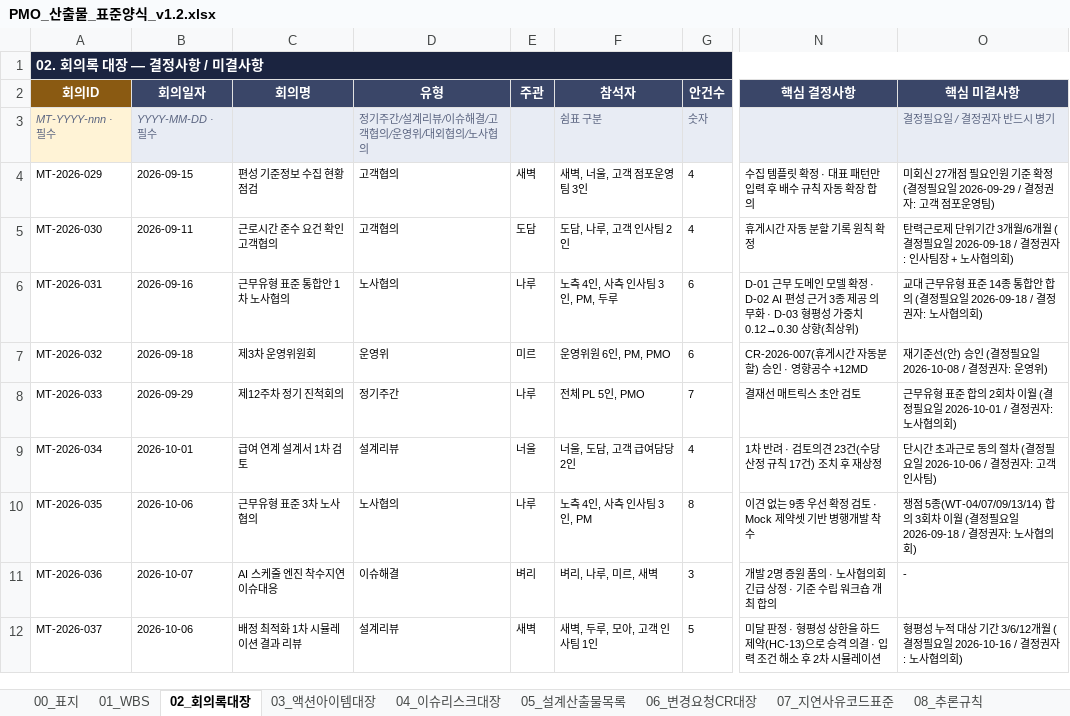
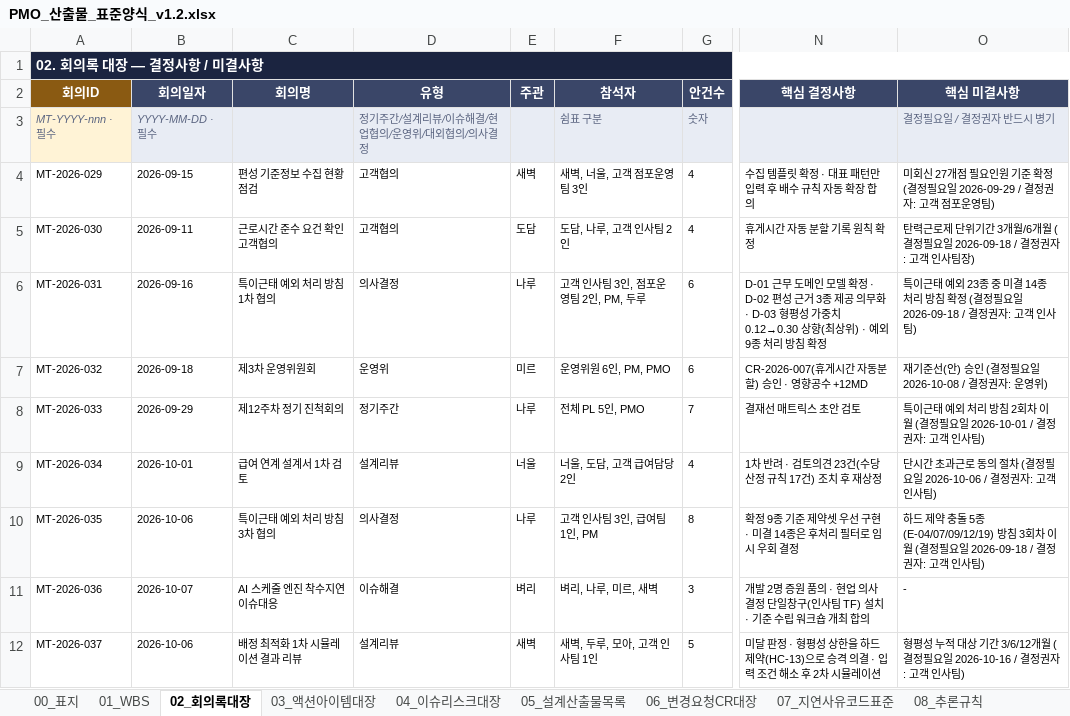
Before and after one commit to seonhuiChoi/wbs-delay-report, an Excel workbook: templates/PMO_산출물_표준양식_v1.2.xlsx, sheet 02_회의록대장, drawn as a sheet; only a part is shown, gaps mark what is left out; values as stored, in another font and other column widths than the file's, no borders; the diff names each change by its address in the sheet, - before the commit and + after, or states it on an @@ line.

```diff
--- a/templates/PMO_산출물_표준양식_v1.2.xlsx (sheet 02_회의록대장)
+++ b/templates/PMO_산출물_표준양식_v1.2.xlsx (sheet 02_회의록대장)
-D3 (유형): 정기주간/설계리뷰/이슈해결/고객협의/운영위/대외협의/노사협의
+D3 (유형): 정기주간/설계리뷰/이슈해결/현업협의/운영위/대외협의/의사결정
-O5 (핵심 미결사항): …정권자: 인사팀장 + 노사협의회)
+O5 (핵심 미결사항): …정권자: 고객 인사팀장)
-C6 (회의명): 근무유형 표준 통합안 1차 노사협의
+C6 (회의명): 특이근태 예외 처리 방침 1차 협의
-D6 (유형): 노사협의
+D6 (유형): 의사결정
-F6 (참석자): 노측 4인, 사측 인사팀 3인, PM, 두루
+F6 (참석자): 고객 인사팀 3인, 점포운영팀 2인, PM, 두루
-N6 (핵심 결정사항): …정 · D-02 AI 편성 근거 3종 제공 의무화 · D-03 형평성 가중치 0.12→0.30 상향(최상위)
+N6 (핵심 결정사항): …정 · D-02 편성 근거 3종 제공 의무화 · D-03 형평성 가중치 0.12→0.30 상향(최상위) · 예외 9종 처리 방침 확정
-O6 (핵심 미결사항): 교대 근무유형 표준 14종 통합안 합의 (결정필요일 2026-09-18 / 결정권자: 노사협의회)
+O6 (핵심 미결사항): 특이근태 예외 23종 중 미결 14종 처리 방침 확정 (결정필요일 2026-09-18 / 결정권자: 고객 인사팀)
-O8 (핵심 미결사항): 근무유형 표준 합의 2회차 이월 (결정필요일 2026-10-01 / 결정권자: 노사협의회)
+O8 (핵심 미결사항): 특이근태 예외 처리 방침 2회차 이월 (결정필요일 2026-10-01 / 결정권자: 고객 인사팀)
-C10 (회의명): 근무유형 표준 3차 노사협의
+C10 (회의명): 특이근태 예외 처리 방침 3차 협의
-D10 (유형): 노사협의
+D10 (유형): 의사결정
-F10 (참석자): 노측 4인, 사측 인사팀 3인, PM
+F10 (참석자): 고객 인사팀 3인, 급여팀 1인, PM
-N10 (핵심 결정사항): 이견 없는 9종 우선 확정 검토 · Mock 제약셋 기반 병행개발 착수
+N10 (핵심 결정사항): 확정 9종 기준 제약셋 우선 구현 · 미결 14종은 후처리 필터로 임시 우회 결정
-O10 (핵심 미결사항): 쟁점 5종(WT-04/07/09/13/14) 합의 3회차 이월 (결정필요일 2026-09-18 / 결정권자: 노사협의회)
+O10 (핵심 미결사항): 하드 제약 충돌 5종(E-04/07/09/12/19) 방침 3회차 이월 (결정필요일 2026-09-18 / 결정권자: 고객 인사팀)
-N11 (핵심 결정사항): …품의 · 노사협의회 긴급 상정 · 기준…
+N11 (핵심 결정사항): …품의 · 현업 의사결정 단일창구(인사팀 TF) 설치 · 기준…
-O12 (핵심 미결사항): …정권자: 노사협의회)
+O12 (핵심 미결사항): …정권자: 고객 인사팀)
```
Also changed, not shown: sheet 01_WBS, sheet 06_변경요청CR대장, sheet 07_지연사유코드표준, sheet 04_이슈리스크대장, sheet 03_액션아이템대장, sheet 00_표지, 2 more sheets, 16 other files.
